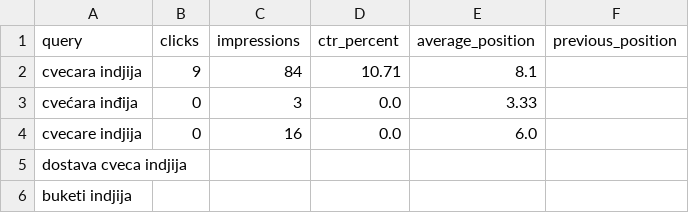
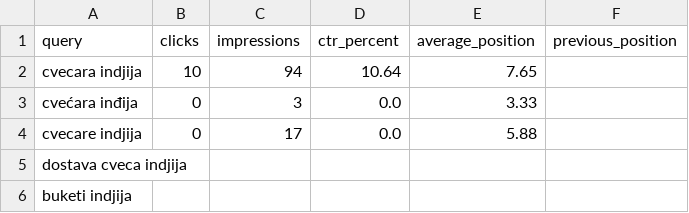
Before and after one commit to darkotosic/lotos-seo-monitornig, a CSV file: reports/indjija-keywords.csv, drawn as a sheet.

```diff
--- a/reports/indjija-keywords.csv
+++ b/reports/indjija-keywords.csv
@@ -1,5 +1,5 @@
 query,clicks,impressions,ctr_percent,average_position,previous_position
-cvecara indjija,9,84,10.71,8.1,
+cvecara indjija,10,94,10.64,7.65,
 cvećara inđija,0,3,0.0,3.33,
-cvecare indjija,0,16,0.0,6.0,
+cvecare indjija,0,17,0.0,5.88,
 dostava cveca indjija,,,,,
```
Also changed, not shown: reports/indjija-history.csv, reports/indjija-rank-history.csv, 10 other files.
